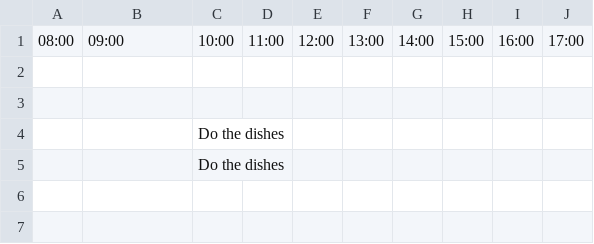
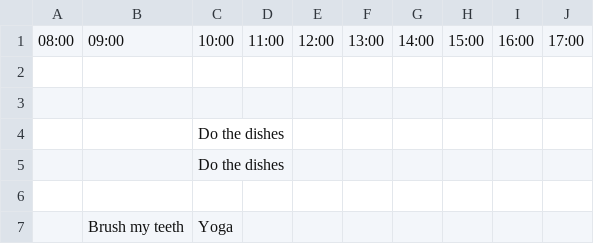
Before and after one commit to bencravens/cal, a CSV file: test.csv, drawn as a sheet; the diff names each change by its address in the sheet, - before the commit and + after, or states it on an @@ line.

Commit message:
Nice table output using tabulate

```diff
--- a/test.csv
+++ b/test.csv
+row 6: (empty)
+row 7:  | Brush my teeth | Yoga
```
Also changed, not shown: 2 other files.
